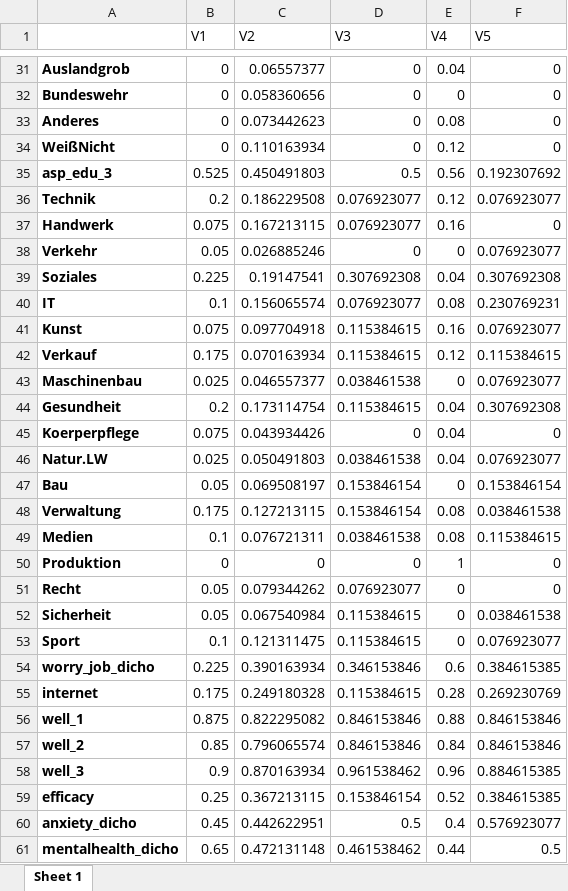
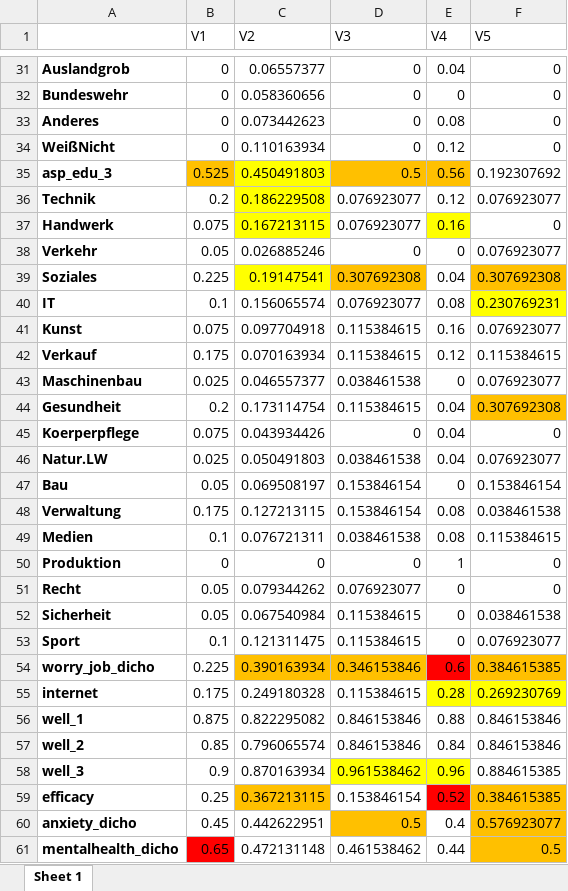
Before and after one commit to Aliminesa/Clusteranalyse-Projektseminar-2, an Excel workbook: Mean5ClusterB.xlsx, sheet Sheet 1, drawn as a sheet; only a part is shown, gaps mark what is left out; values as stored, in another font and other column widths than the file's, no borders; the diff covers the shown part only; the diff names each change by its address in the sheet, - before the commit and + after, or states it on an @@ line.

```diff
--- a/Mean5ClusterB.xlsx (sheet Sheet 1)
+++ b/Mean5ClusterB.xlsx (sheet Sheet 1)
-B35 fill: none
+B35 fill: #FFC000
-C35:C37 fill: none
+C35:C37 fill: #FFFF00
-D35:E35 fill: none
+D35:E35 fill: #FFC000
-E37 fill: none
+E37 fill: #FFFF00
-C39 fill: none
+C39 fill: #FFFF00
-D39 fill: none
+D39 fill: #FFC000
-F39 fill: none
+F39 fill: #FFC000
-F40 fill: none
+F40 fill: #FFFF00
-F44 fill: none
+F44 fill: #FFC000
-C54:D54 fill: none
+C54:D54 fill: #FFC000
-E54 fill: none
+E54 fill: #FF0000
-F54 fill: none
+F54 fill: #FFC000
-E55:F55 fill: none
+E55:F55 fill: #FFFF00
-D58:E58 fill: none
+D58:E58 fill: #FFFF00
-C59 fill: none
+C59 fill: #FFC000
-E59 fill: none
+E59 fill: #FF0000
-F59:F61 fill: none
+F59:F61 fill: #FFC000
-D60 fill: none
+D60 fill: #FFC000
-B61 fill: none
+B61 fill: #FF0000
```
Also changed, not shown: cell formats elsewhere in this sheet, Clusteranalyse1.xlsx, 2 other files.
